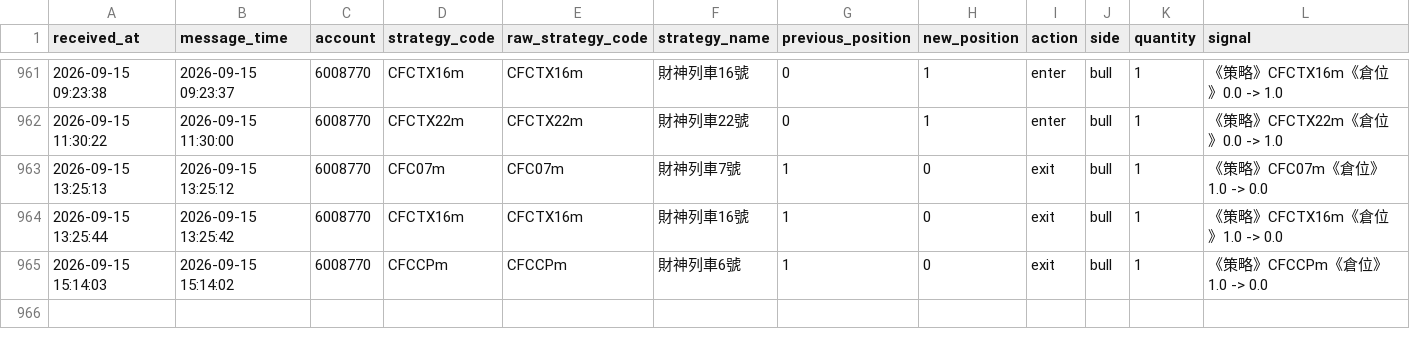
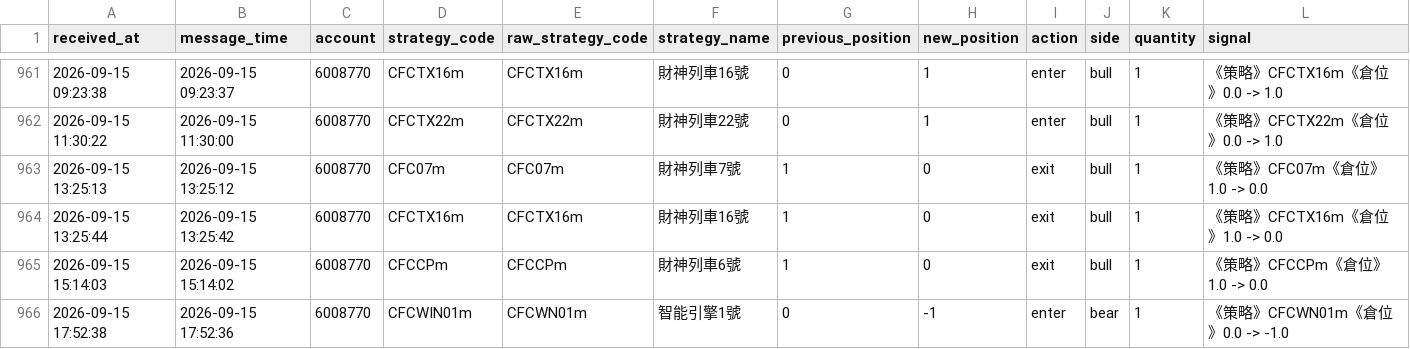
Before and after one commit to liugoldent/monitor, a CSV file: backend-futures-py/tv_doc/six_strategy_signal_events.csv, drawn as a sheet; only a part is shown, gaps mark what is left out.

```diff
--- a/backend-futures-py/tv_doc/six_strategy_signal_events.csv
+++ b/backend-futures-py/tv_doc/six_strategy_signal_events.csv
@@ -965 +965,2 @@ received_at,message_time,account,strategy_code,raw_strategy_code,strategy_name,p
 2026-09-15 15:14:03,2026-09-15 15:14:02,6008770,CFCCPm,CFCCPm,財神列車6號,1,0,exit,bull,1,《策略》CFCCPm《倉位》1.0 -> 0.0
+2026-09-15 17:52:38,2026-09-15 17:52:36,6008770,CFCWIN01m,CFCWN01m,智能引擎1號,0,-1,enter,bear,1,《策略》CFCWN01m《倉位》0.0 -> -1.0
```
Also changed, not shown: 48 other files.
